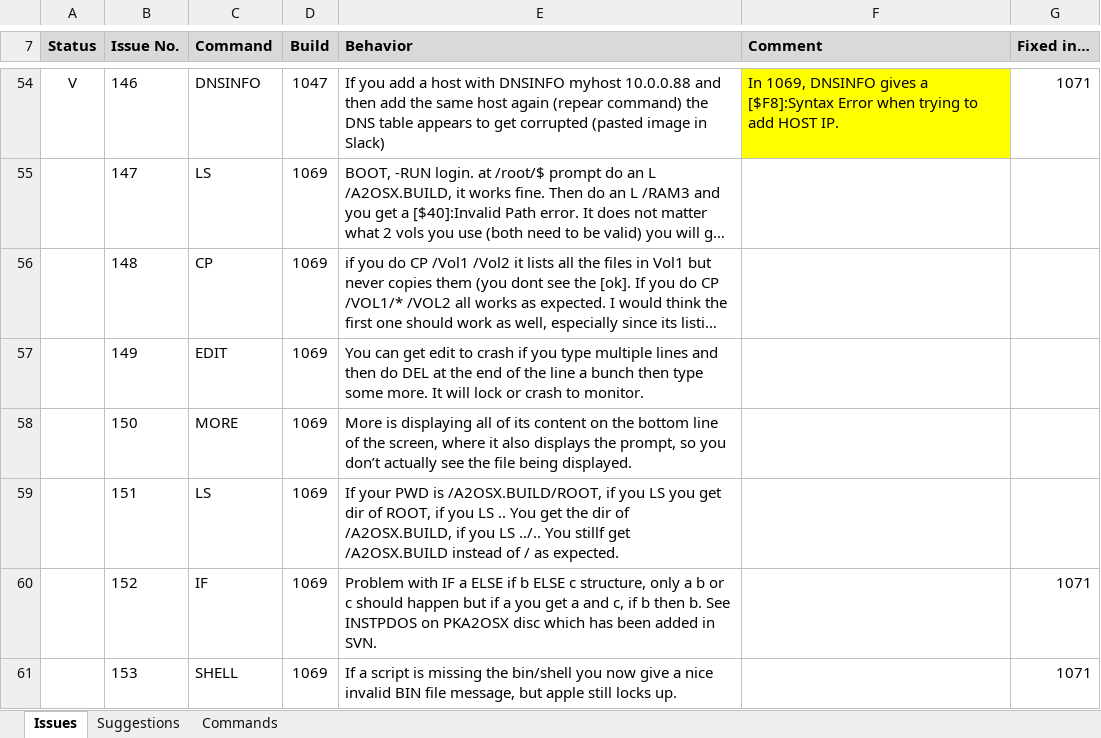
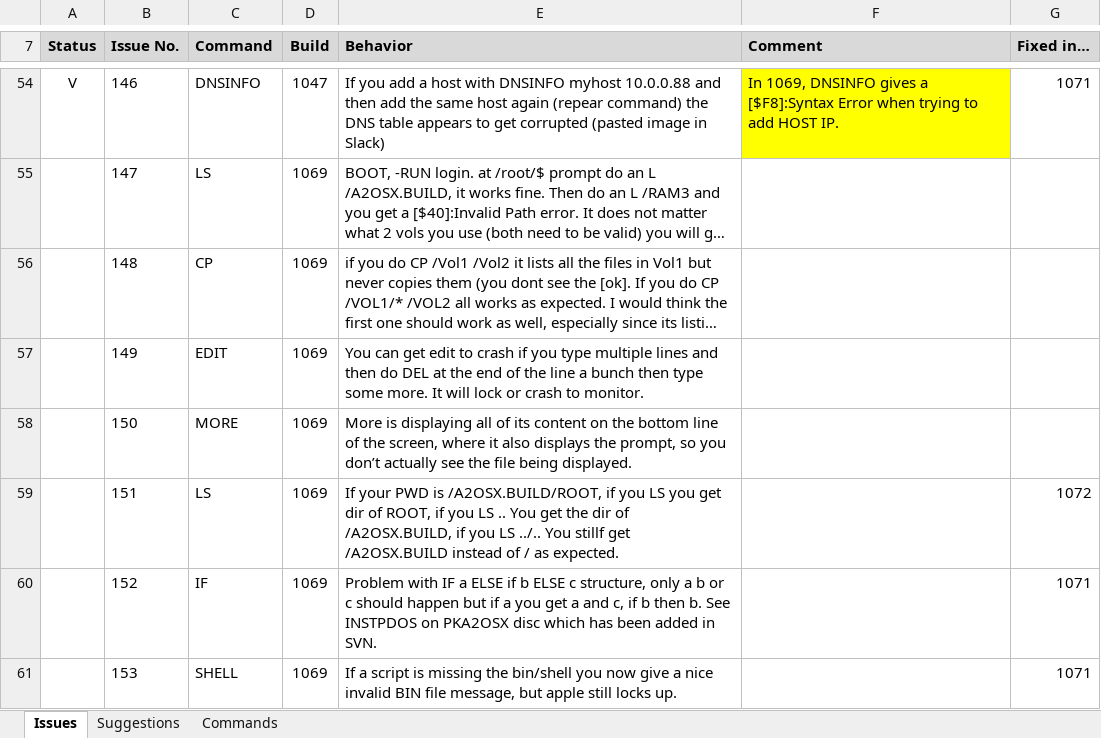
Before and after one commit to A2osX/A2osX, an Excel workbook: .A2osX Issue List.xlsx, sheet Issues, drawn as a sheet; only a part is shown, gaps mark what is left out; long unchanged cells end in …; values as stored, in another font and other column widths than the file's, no borders; the diff names each change by its address in the sheet, - before the commit and + after, or states it on an @@ line.

```diff
--- a/.A2osX Issue List.xlsx (sheet Issues)
+++ b/.A2osX Issue List.xlsx (sheet Issues)
-G59 (Fixed in…): (empty)
+G59 (Fixed in…): 1072
```
Also changed, not shown: 3 other files.
